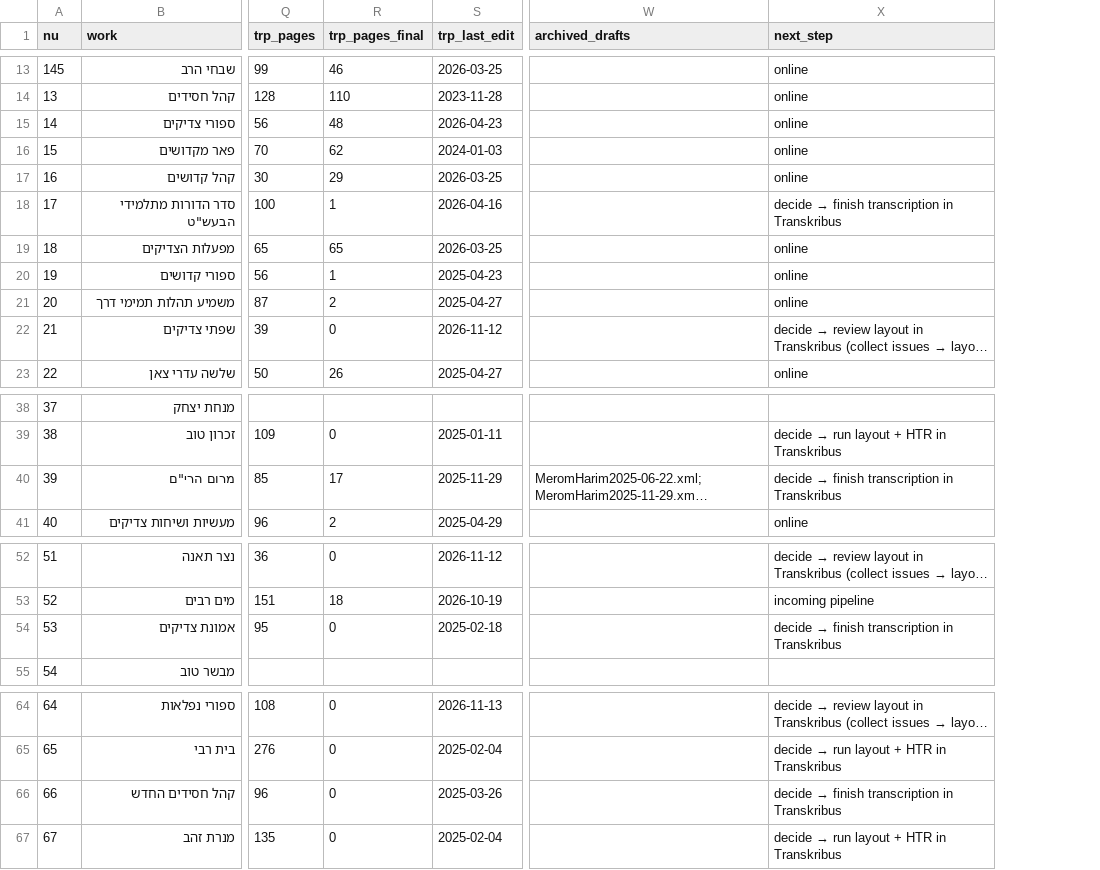
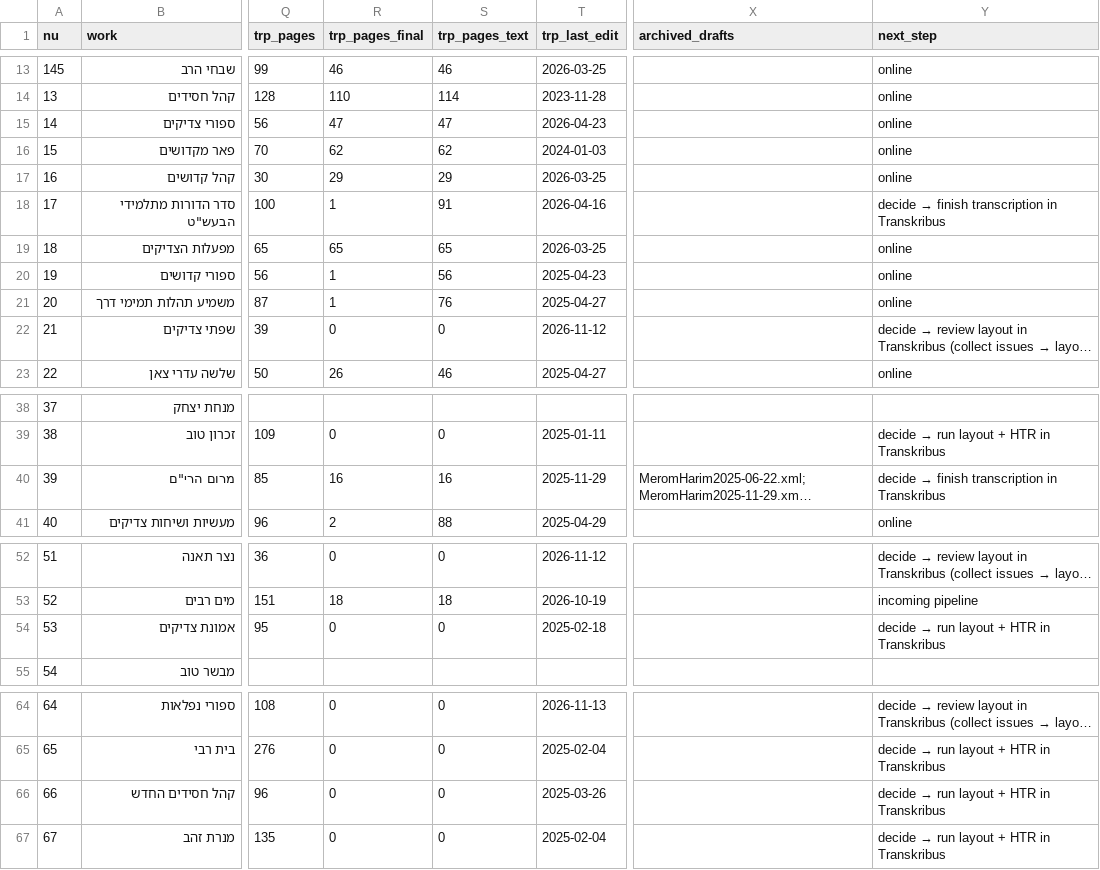
Before and after one commit to sinairusinek/Hasidigital, a TSV file: editions/edition-registry.tsv, drawn as a sheet; only a part is shown, gaps mark what is left out; long unchanged cells end in …; addresses are those after the commit; the diff covers the shown part only; the diff names each change by its address in the sheet, - before the commit and + after, or states it on an @@ line.

```diff
--- a/editions/edition-registry.tsv
+++ b/editions/edition-registry.tsv
+column S (trp_pages_text), rows 13-23: 46 | 114 | 47 | 62 | 29 | 91 | 65 | 56 | 76 | 0 | 46; rows 39-41: 0 | 16 | 88; rows 52-54: 0 | 18 | 0; rows 64-67: all 0
-R15 (trp_pages_final): 48
+R15 (trp_pages_final): 47
-R21 (trp_pages_final): 2
+R21 (trp_pages_final): 1
-R40 (trp_pages_final): 17
+R40 (trp_pages_final): 16
@@ Y54 (next_step): decide → finish transcription in Transkribus → decide → run layout + HTR in Transkribus @@
@@ Y66 (next_step): decide → finish transcription in Transkribus → decide → run layout + HTR in Transkribus @@
```
Also changed, not shown: 14 edited cells elsewhere in this file, editions/transkribus-collection-map.tsv, 2 other files.
